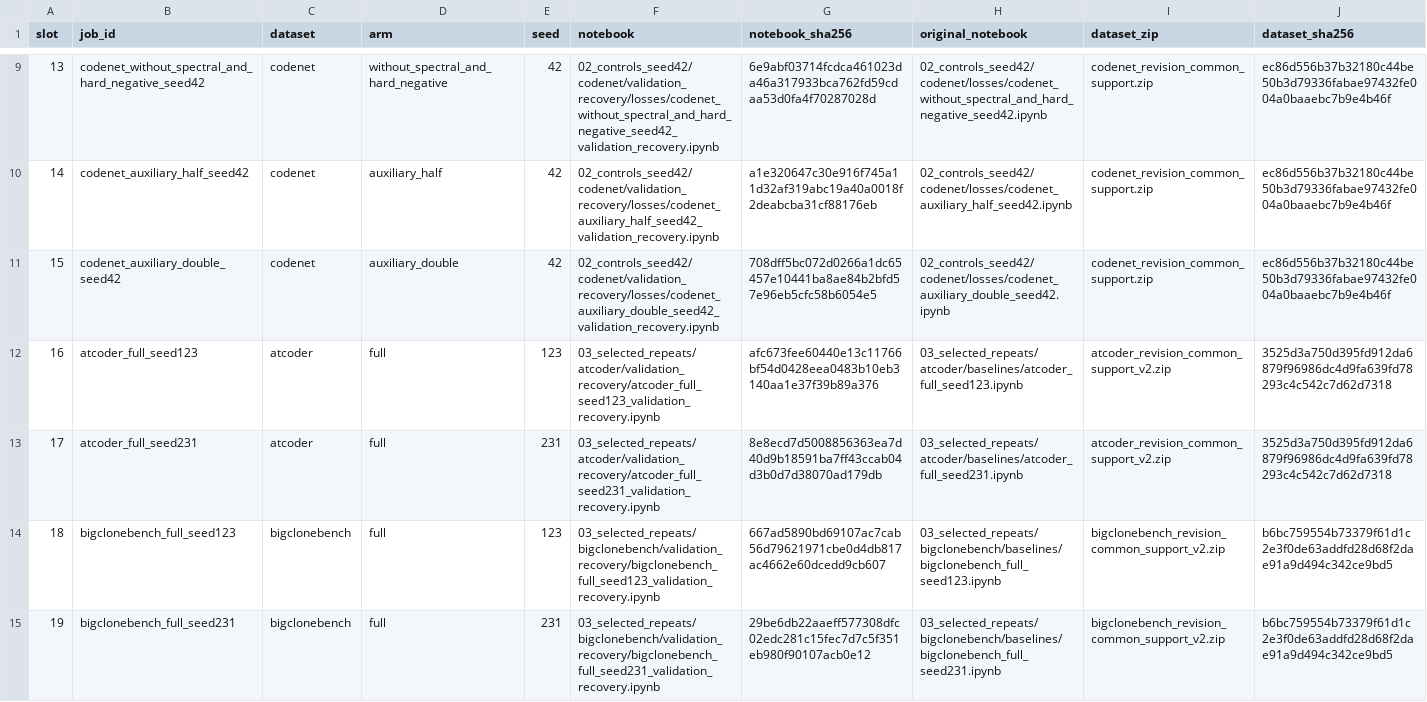
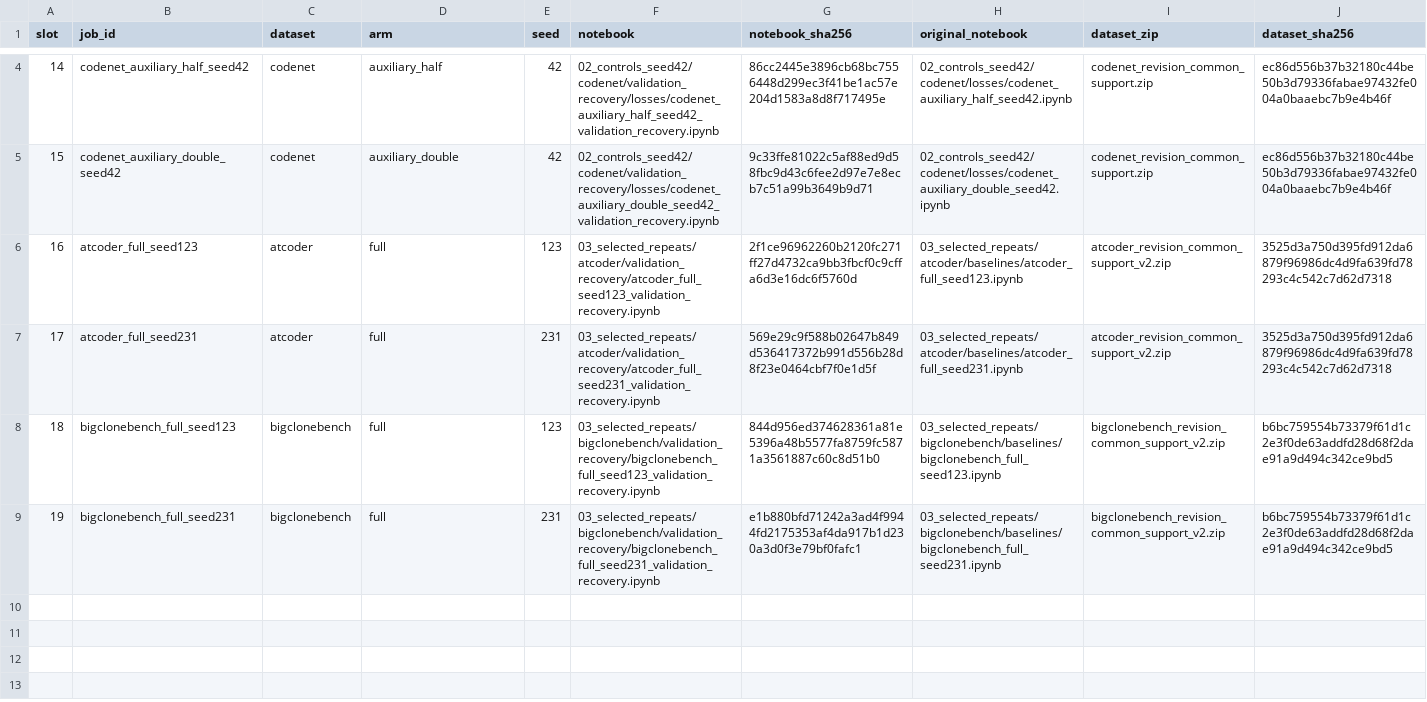
Before and after one commit to Knowledge4Software/Spectral-Software, a CSV file: revision/queues/next_independent_run_queue.csv, drawn as a sheet; only a part is shown, gaps mark what is left out; removed rows and columns are numbered as before the commit, all else as after; rows hold the shown columns only; the diff covers the shown part only; the diff names each change by its address in the sheet, - before the commit and + after, or states it on an @@ line.

Commit message:
Audit six loss controls and organize current versus historical research files

```diff
--- a/revision/queues/next_independent_run_queue.csv
+++ b/revision/queues/next_independent_run_queue.csv
-row 9: 13 | codenet_without_spectral_and_hard_negative_seed42 | codenet | without_spectral_and_hard_negative | 42 | 02_controls_seed42/codenet/validation_recovery/losses/codenet_without_spectral_and_hard_negative_seed42_validation_recovery.ipynb | 6e9abf03714fcdca461023da46a317933bca762fd59cdaa53d0fa4f70287028d | 02_controls_seed42/codenet/losses/codenet_without_spectral_and_hard_negative_seed42.ipynb | codenet_revision_common_support.zip | ec86d556b37b32180c44be50b3d79336fabae97432fe004a0baaebc7b9e4b46f
-G4 (notebook_sha256): a1e320647c30e916f745a11d32af319abc19a40a0018f2deabcba31cf88176eb
+G4 (notebook_sha256): 86cc2445e3896cb68bc7556448d299ec3f41be1ac57e204d1583a8d8f717495e
-G5 (notebook_sha256): 708dff5bc072d0266a1dc65457e10441ba8ae84b2bfd57e96eb5cfc58b6054e5
+G5 (notebook_sha256): 9c33ffe81022c5af88ed9d58fbc9d43c6fee2d97e7e8ecb7c51a99b3649b9d71
-G6 (notebook_sha256): afc673fee60440e13c11766bf54d0428eea0483b10eb3140aa1e37f39b89a376
+G6 (notebook_sha256): 2f1ce96962260b2120fc271ff27d4732ca9bb3fbcf0c9cffa6d3e16dc6f5760d
-G7 (notebook_sha256): 8e8ecd7d5008856363ea7d40d9b18591ba7ff43ccab04d3b0d7d38070ad179db
+G7 (notebook_sha256): 569e29c9f588b02647b849d536417372b991d556b28d8f23e0464cbf7f0e1d5f
-G8 (notebook_sha256): 667ad5890bd69107ac7cab56d79621971cbe0d4db817ac4662e60dcedd9cb607
+G8 (notebook_sha256): 844d956ed374628361a81e5396a48b5577fa8759fc5871a3561887c60c8d51b0
-G9 (notebook_sha256): 29be6db22aaeff577308dfc02edc281c15fec7d7c5f351eb980f90107acb0e12
+G9 (notebook_sha256): e1b880bfd71242a3ad4f9944fd2175353af4da917b1d230a3d0f3e79bf0fafc1
```
Also changed, not shown: 5 removed rows and 2 edited cells elsewhere in this file, revision/queues/next_independent_roster.csv, revision/results/control_progress.csv, 22 other files.
